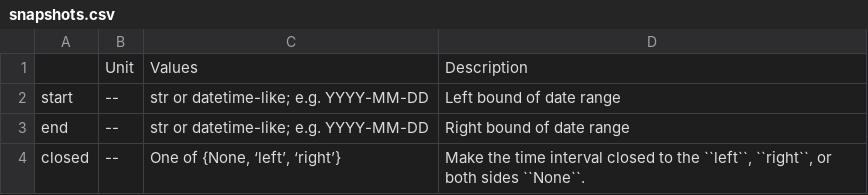
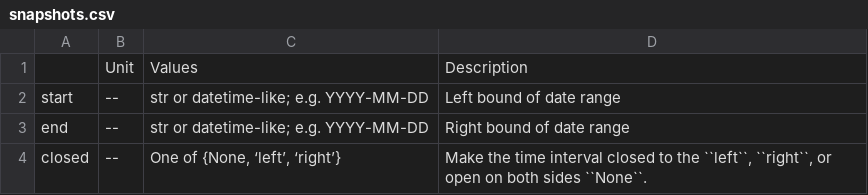
Before and after one commit to open-energy-transition/clean-firm-techs-eu, a CSV file: doc/configtables/snapshots.csv, drawn as a sheet.

```diff
--- a/doc/configtables/snapshots.csv
+++ b/doc/configtables/snapshots.csv
@@ -3,2 +3,2 @@ start,--,"str or datetime-like; e.g. YYYY-MM-DD","Left bound of date range"
 end,--,"str or datetime-like; e.g. YYYY-MM-DD","Right bound of date range"
-closed,--,"One of {None, ‘left’, ‘right’}","Make the time interval closed to the ``left``, ``right``, or both sides ``None``."
+closed,--,"One of {None, ‘left’, ‘right’}","Make the time interval closed to the ``left``, ``right``, or open on both sides ``None``."
```
Also changed, not shown: 6 other files.
